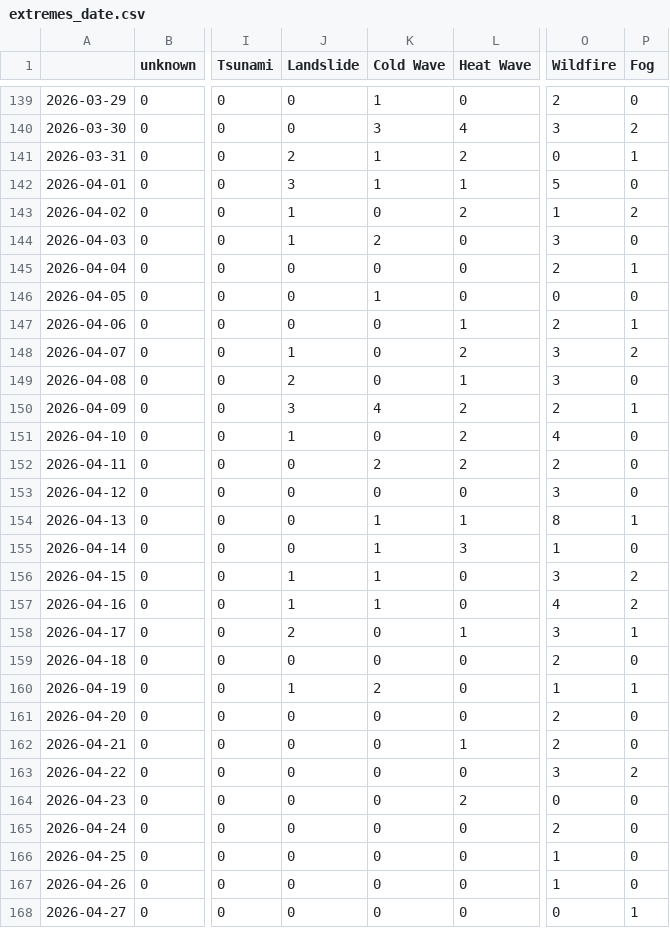
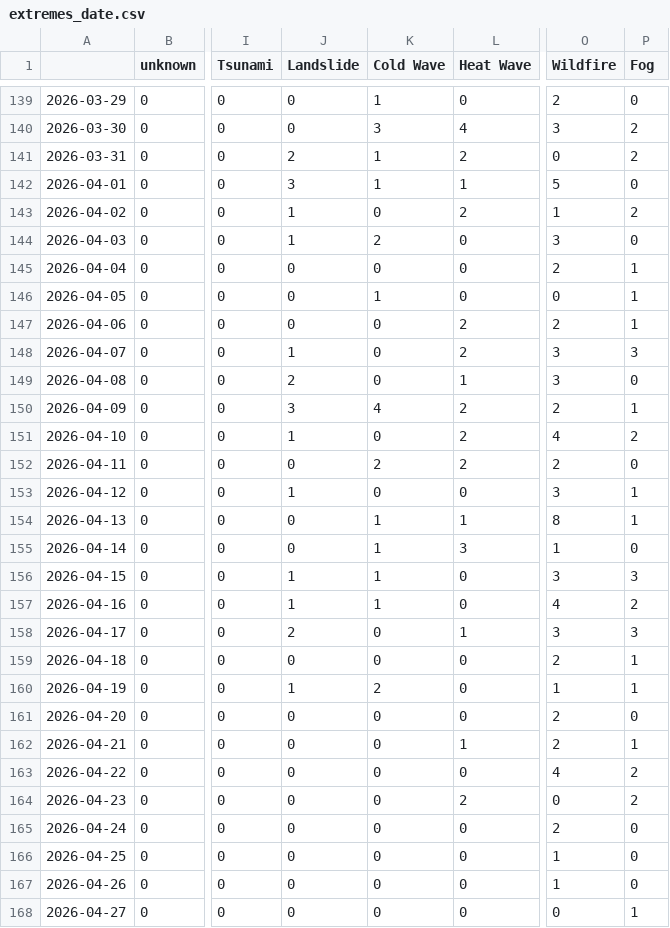
Before and after one commit to tapio-22-Digitale-Methoden-News/chineseExtremes, a CSV file: csv/extremes_date.csv, drawn as a sheet; only a part is shown, gaps mark what is left out; the diff covers the shown part only; the diff names each change by its address in the sheet, - before the commit and + after, or states it on an @@ line.

```diff
--- a/csv/extremes_date.csv
+++ b/csv/extremes_date.csv
-P141 (Fog): 1
+P141 (Fog): 2
-P146 (Fog): 0
+P146 (Fog): 1
-L147 (Heat Wave): 1
+L147 (Heat Wave): 2
-P148 (Fog): 2
+P148 (Fog): 3
-P151 (Fog): 0
+P151 (Fog): 2
-J153 (Landslide): 0
+J153 (Landslide): 1
-P153 (Fog): 0
+P153 (Fog): 1
-P156 (Fog): 2
+P156 (Fog): 3
-P158 (Fog): 1
+P158 (Fog): 3
-P159 (Fog): 0
+P159 (Fog): 1
-P162 (Fog): 0
+P162 (Fog): 1
-O163 (Wildfire): 3
+O163 (Wildfire): 4
-P164 (Fog): 0
+P164 (Fog): 2
```
Also changed, not shown: 2 added rows elsewhere in this file, 4 other files.
